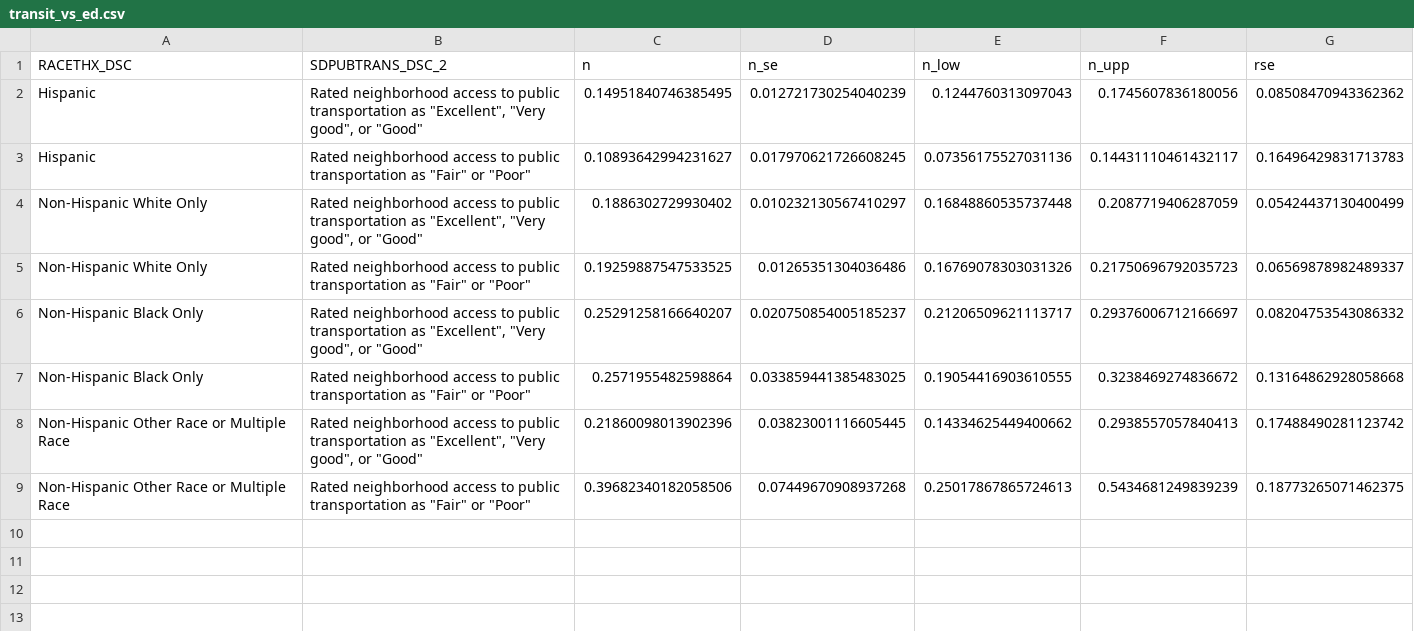
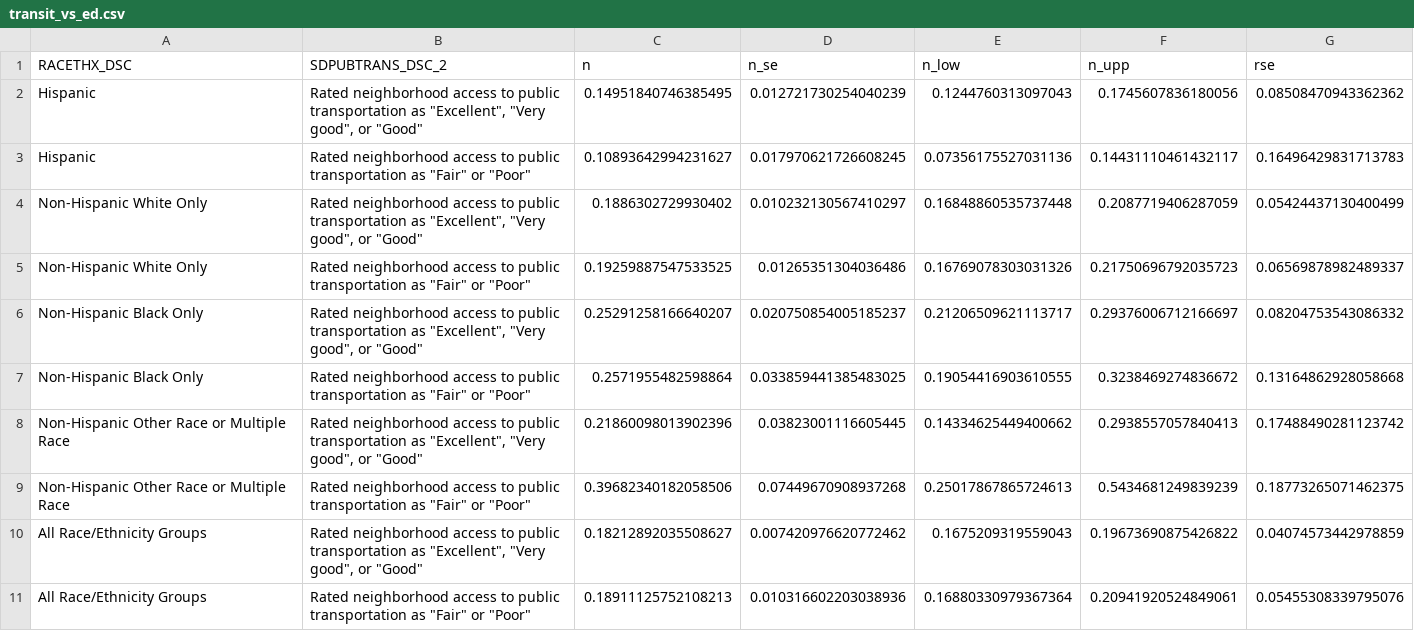
Before and after one commit to bentwheel/sdoh-posts, a CSV file: outputs/data/transit_vs_ed.csv, drawn as a sheet.

```diff
--- a/outputs/data/transit_vs_ed.csv
+++ b/outputs/data/transit_vs_ed.csv
@@ -9 +9,3 @@ Non-Hispanic Other Race or Multiple Race,"Rated neighborhood access to public tr
 Non-Hispanic Other Race or Multiple Race,"Rated neighborhood access to public transportation as ""Fair"" or ""Poor""",0.39682340182058506,0.07449670908937268,0.25017867865724613,0.5434681249839239,0.18773265071462375
+All Race/Ethnicity Groups,"Rated neighborhood access to public transportation as ""Excellent"", ""Very good"", or ""Good""",0.18212892035508627,0.007420976620772462,0.1675209319559043,0.19673690875426822,0.04074573442978859
+All Race/Ethnicity Groups,"Rated neighborhood access to public transportation as ""Fair"" or ""Poor""",0.18911125752108213,0.010316602203038936,0.16880330979367364,0.20941920524849061,0.05455308339795076
```
Also changed, not shown: outputs/data/housing_vs_genhealth.csv, outputs/data/hsgrad_vs_genhealth.csv, 22 other files.
